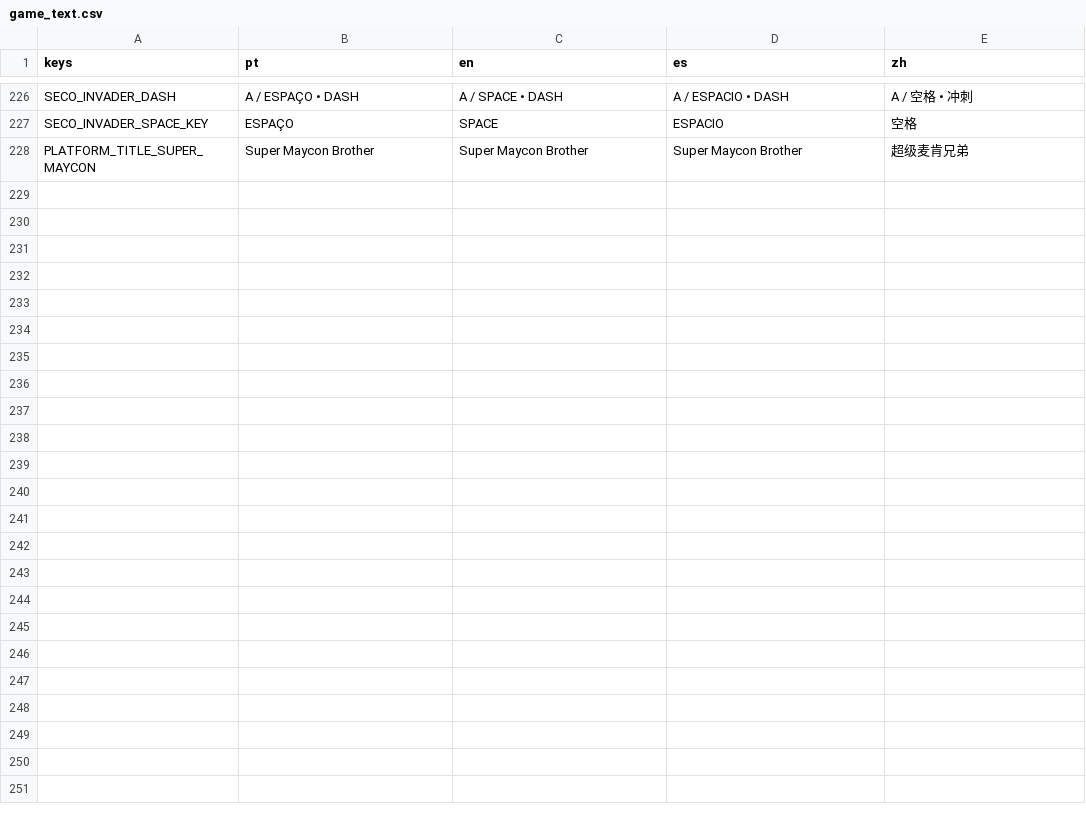
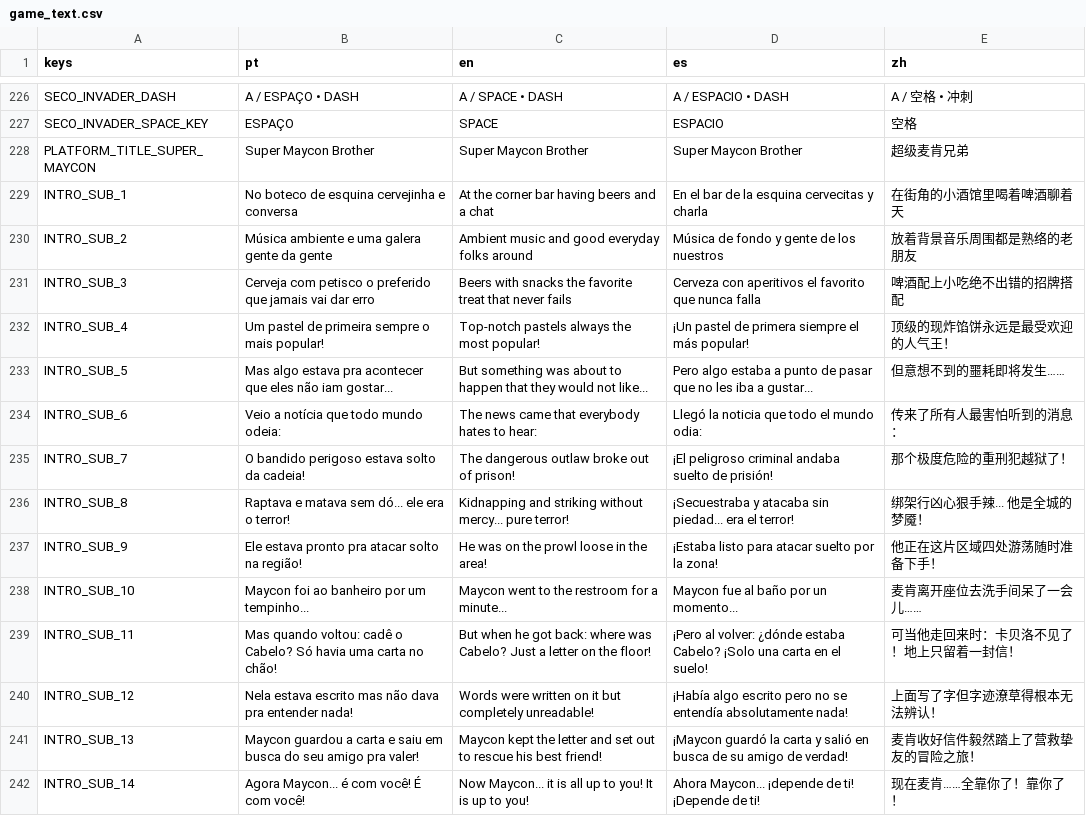
Before and after one commit to hileydson/As-Aventuras-de-Maycon-O-Resgate-do-Cabelo, a CSV file: translations/game_text.csv, drawn as a sheet; only a part is shown, gaps mark what is left out; the diff names each change by its address in the sheet, - before the commit and + after, or states it on an @@ line.

```diff
--- a/translations/game_text.csv
+++ b/translations/game_text.csv
+row 229: INTRO_SUB_1 | No boteco de esquina cervejinha e conversa | At the corner bar having beers and a chat | En el bar de la esquina cervecitas y charla | 在街角的小酒馆里喝着啤酒聊着天
+row 230: INTRO_SUB_2 | Música ambiente e uma galera gente da gente | Ambient music and good everyday folks around | Música de fondo y gente de los nuestros | 放着背景音乐周围都是熟络的老朋友
+row 231: INTRO_SUB_3 | Cerveja com petisco o preferido que jamais vai dar erro | Beers with snacks the favorite treat that never fails | Cerveza con aperitivos el favorito que nunca falla | 啤酒配上小吃绝不出错的招牌搭配
+row 232: INTRO_SUB_4 | Um pastel de primeira sempre o mais popular! | Top-notch pastels always the most popular! | ¡Un pastel de primera siempre el más popular! | 顶级的现炸馅饼永远是最受欢迎的人气王！
+row 233: INTRO_SUB_5 | Mas algo estava pra acontecer que eles não iam gostar... | But something was about to happen that they would not like... | Pero algo estaba a punto de pasar que no les iba a gustar... | 但意想不到的噩耗即将发生……
+row 234: INTRO_SUB_6 | Veio a notícia que todo mundo odeia: | The news came that everybody hates to hear: | Llegó la noticia que todo el mundo odia: | 传来了所有人最害怕听到的消息：
+row 235: INTRO_SUB_7 | O bandido perigoso estava solto da cadeia! | The dangerous outlaw broke out of prison! | ¡El peligroso criminal andaba suelto de prisión! | 那个极度危险的重刑犯越狱了！
+row 236: INTRO_SUB_8 | Raptava e matava sem dó... ele era o terror! | Kidnapping and striking without mercy... pure terror! | ¡Secuestraba y atacaba sin piedad... era el terror! | 绑架行凶心狠手辣... 他是全城的梦魇！
+row 237: INTRO_SUB_9 | Ele estava pronto pra atacar solto na região! | He was on the prowl loose in the area! | ¡Estaba listo para atacar suelto por la zona! | 他正在这片区域四处游荡随时准备下手！
+row 238: INTRO_SUB_10 | Maycon foi ao banheiro por um tempinho... | Maycon went to the restroom for a minute... | Maycon fue al baño por un momento... | 麦肯离开座位去洗手间呆了一会儿……
+row 239: INTRO_SUB_11 | Mas quando voltou: cadê o Cabelo? Só havia uma carta no chão! | But when he got back: where was Cabelo? Just a letter on the floor! | ¡Pero al volver: ¿dónde estaba Cabelo? ¡Solo una carta en el suelo! | 可当他走回来时：卡贝洛不见了！地上只留着一封信！
+row 240: INTRO_SUB_12 | Nela estava escrito mas não dava pra entender nada! | Words were written on it but completely unreadable! | ¡Había algo escrito pero no se entendía absolutamente nada! | 上面写了字但字迹潦草得根本无法辨认！
+row 241: INTRO_SUB_13 | Maycon guardou a carta e saiu em busca do seu amigo pra valer! | Maycon kept the letter and set out to rescue his best friend! | ¡Maycon guardó la carta y salió en busca de su amigo de verdad! | 麦肯收好信件毅然踏上了营救挚友的冒险之旅！
+row 242: INTRO_SUB_14 | Agora Maycon... é com você! É com você! | Now Maycon... it is all up to you! It is up to you! | Ahora Maycon... ¡depende de ti! ¡Depende de ti! | 现在麦肯……全靠你了！靠你了！
```
Also changed, not shown: 19 other files.
